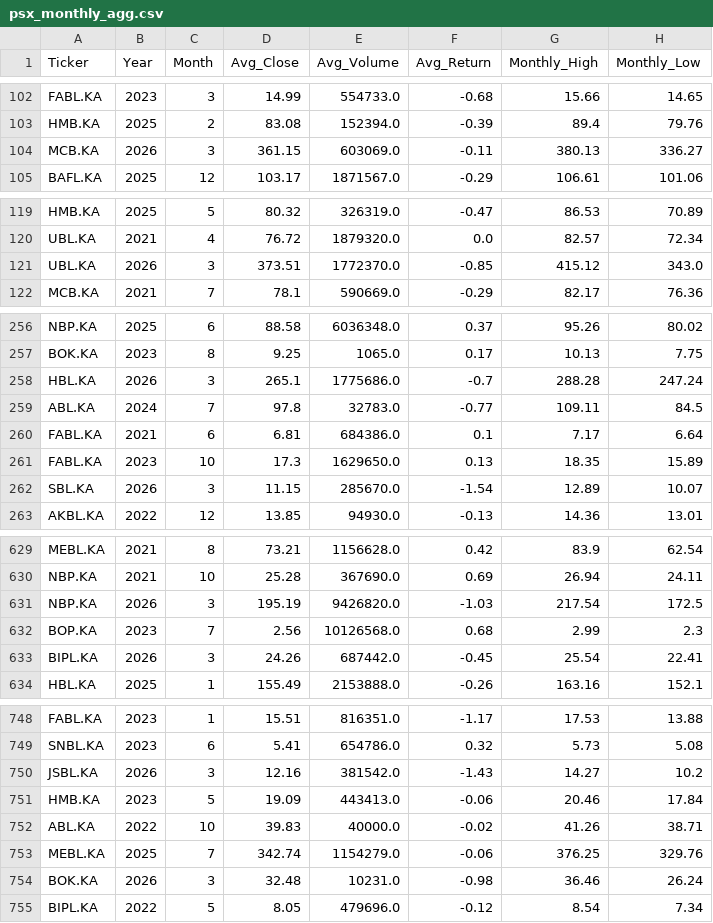
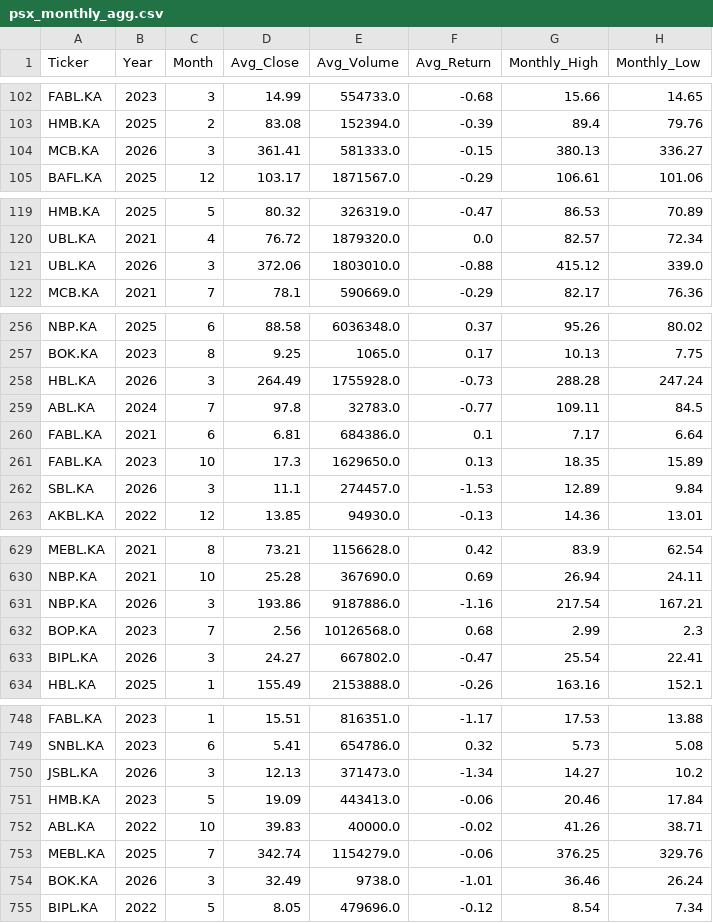
Before and after one commit to maryamasifaziz/Pakistan-Banking-Stock-Analytics, a CSV file: data/processed/psx_monthly_agg.csv, drawn as a sheet; only a part is shown, gaps mark what is left out; the diff covers the shown part only.

```diff
--- a/data/processed/psx_monthly_agg.csv
+++ b/data/processed/psx_monthly_agg.csv
@@ -103,3 +103,3 @@ FABL.KA,2023,3,14.99,554733.0,-0.68,15.66,14.65
 HMB.KA,2025,2,83.08,152394.0,-0.39,89.4,79.76
-MCB.KA,2026,3,361.15,603069.0,-0.11,380.13,336.27
+MCB.KA,2026,3,361.41,581333.0,-0.15,380.13,336.27
 BAFL.KA,2025,12,103.17,1871567.0,-0.29,106.61,101.06
@@ -120,3 +120,3 @@ HMB.KA,2025,5,80.32,326319.0,-0.47,86.53,70.89
 UBL.KA,2021,4,76.72,1879320.0,0.0,82.57,72.34
-UBL.KA,2026,3,373.51,1772370.0,-0.85,415.12,343.0
+UBL.KA,2026,3,372.06,1803010.0,-0.88,415.12,339.0
 MCB.KA,2021,7,78.1,590669.0,-0.29,82.17,76.36
@@ -257,3 +257,3 @@ NBP.KA,2025,6,88.58,6036348.0,0.37,95.26,80.02
 BOK.KA,2023,8,9.25,1065.0,0.17,10.13,7.75
-HBL.KA,2026,3,265.1,1775686.0,-0.7,288.28,247.24
+HBL.KA,2026,3,264.49,1755928.0,-0.73,288.28,247.24
 ABL.KA,2024,7,97.8,32783.0,-0.77,109.11,84.5
@@ -261,3 +261,3 @@ FABL.KA,2021,6,6.81,684386.0,0.1,7.17,6.64
 FABL.KA,2023,10,17.3,1629650.0,0.13,18.35,15.89
-SBL.KA,2026,3,11.15,285670.0,-1.54,12.89,10.07
+SBL.KA,2026,3,11.1,274457.0,-1.53,12.89,9.84
 AKBL.KA,2022,12,13.85,94930.0,-0.13,14.36,13.01
@@ -630,5 +630,5 @@ MEBL.KA,2021,8,73.21,1156628.0,0.42,83.9,62.54
 NBP.KA,2021,10,25.28,367690.0,0.69,26.94,24.11
-NBP.KA,2026,3,195.19,9426820.0,-1.03,217.54,172.5
+NBP.KA,2026,3,193.86,9187886.0,-1.16,217.54,167.21
 BOP.KA,2023,7,2.56,10126568.0,0.68,2.99,2.3
-BIPL.KA,2026,3,24.26,687442.0,-0.45,25.54,22.41
+BIPL.KA,2026,3,24.27,667802.0,-0.47,25.54,22.41
 HBL.KA,2025,1,155.49,2153888.0,-0.26,163.16,152.1
@@ -749,3 +749,3 @@ FABL.KA,2023,1,15.51,816351.0,-1.17,17.53,13.88
 SNBL.KA,2023,6,5.41,654786.0,0.32,5.73,5.08
-JSBL.KA,2026,3,12.16,381542.0,-1.43,14.27,10.2
+JSBL.KA,2026,3,12.13,371473.0,-1.34,14.27,10.2
 HMB.KA,2023,5,19.09,443413.0,-0.06,20.46,17.84
@@ -753,3 +753,3 @@ ABL.KA,2022,10,39.83,40000.0,-0.02,41.26,38.71
 MEBL.KA,2025,7,342.74,1154279.0,-0.06,376.25,329.76
-BOK.KA,2026,3,32.48,10231.0,-0.98,36.46,26.24
+BOK.KA,2026,3,32.49,9738.0,-1.01,36.46,26.24
 BIPL.KA,2022,5,8.05,479696.0,-0.12,8.54,7.34
```
Also changed, not shown: 31 edited cells elsewhere in this file, 1 other file.
